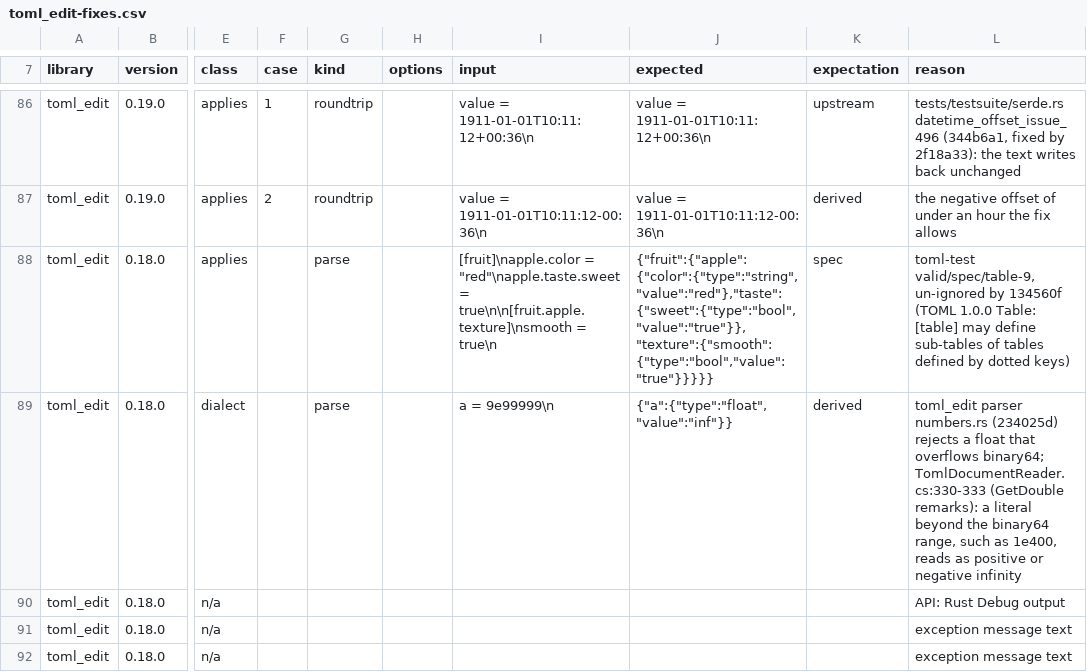
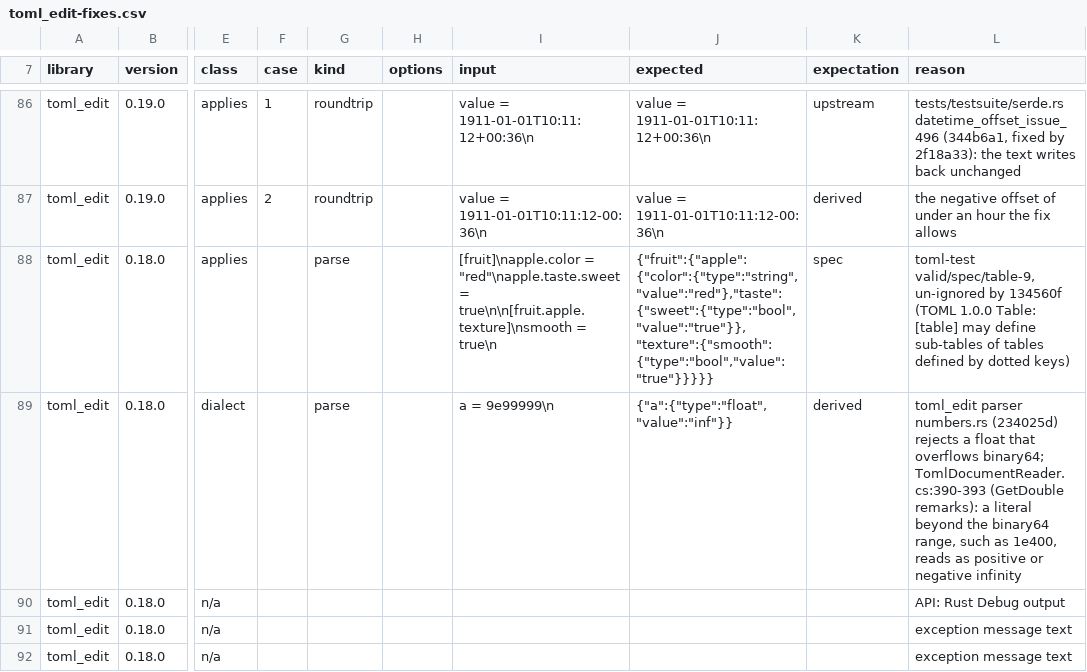
Before and after one commit to bslater/bodu, a CSV file: corpus/toml/fixes/toml_edit-fixes.csv, drawn as a sheet; only a part is shown, gaps mark what is left out; the diff names each change by its address in the sheet, - before the commit and + after, or states it on an @@ line.

```diff
--- a/corpus/toml/fixes/toml_edit-fixes.csv
+++ b/corpus/toml/fixes/toml_edit-fixes.csv
-L89 (reason): …overflows binary64; TomlDocumentReader.cs:330-333 (GetDouble remarks):…
+L89 (reason): …overflows binary64; TomlDocumentReader.cs:390-393 (GetDouble remarks):…
```
Also changed, not shown: corpus/toml/fixes/toml-fixes.csv, 3 other files.
